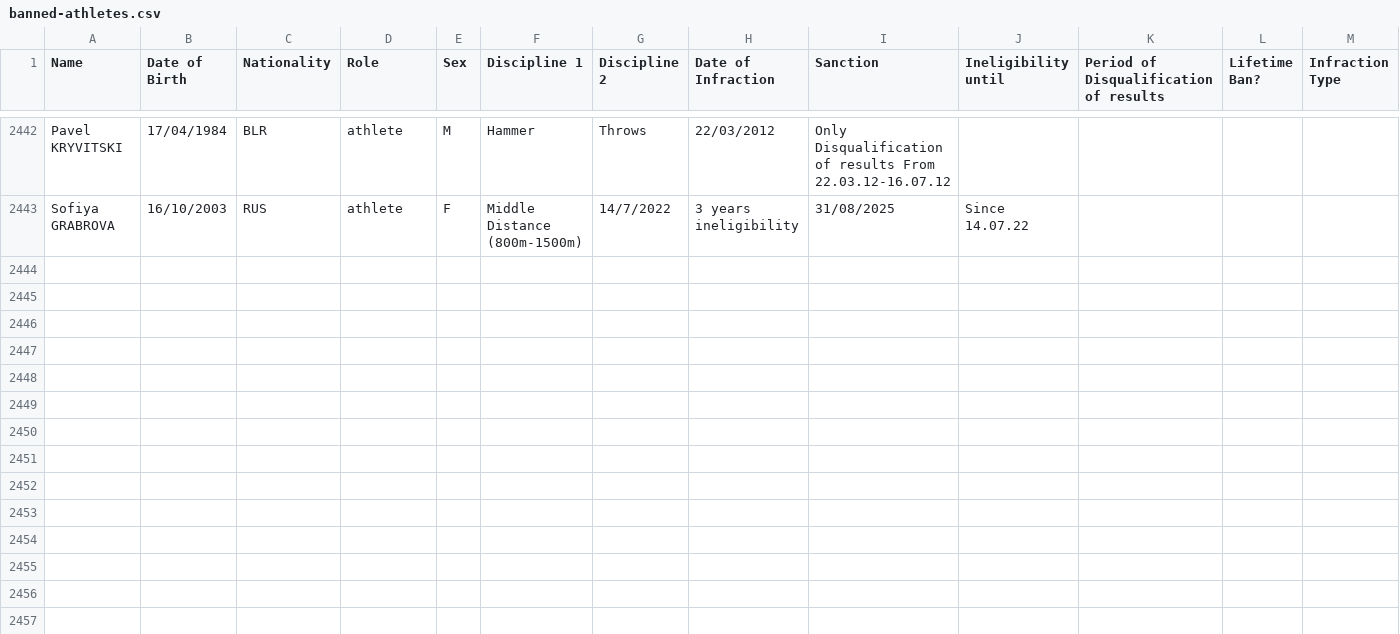
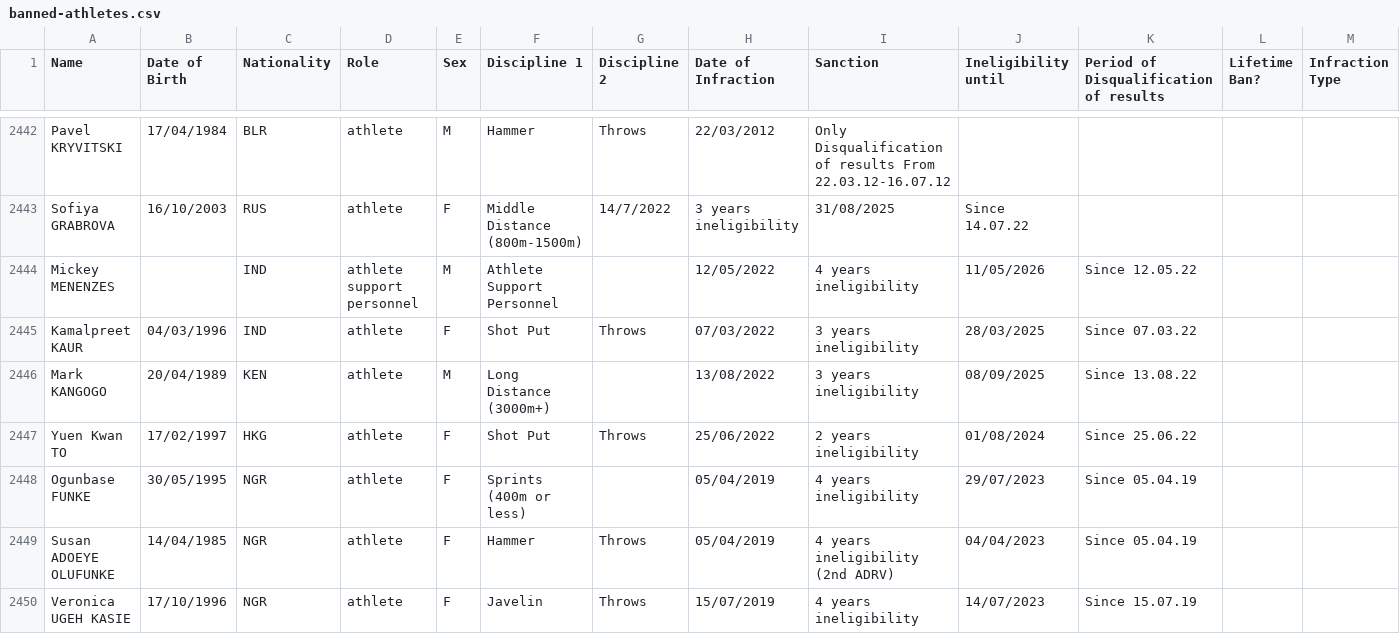
Before and after one commit to mullet1989/doping-suspensions, a CSV file: banned-athletes.csv, drawn as a sheet; only a part is shown, gaps mark what is left out; rows hold the shown columns only; the diff covers the shown part only; the diff names each change by its address in the sheet, - before the commit and + after, or states it on an @@ line.

Commit message:
Nov 2022 banned aiu athletes
Nov 2022 banned aiu athletes

```diff
--- a/banned-athletes.csv
+++ b/banned-athletes.csv
+row 2444: Mickey MENENZES |  | IND | athlete support personnel | M | Athlete Support Personnel |  | 12/05/2022 | 4 years ineligibility | 11/05/2026 | Since 12.05.22
+row 2445: Kamalpreet KAUR | 04/03/1996 | IND | athlete | F | Shot Put | Throws | 07/03/2022 | 3 years ineligibility | 28/03/2025 | Since 07.03.22
+row 2446: Mark KANGOGO | 20/04/1989 | KEN | athlete | M | Long Distance (3000m+) |  | 13/08/2022 | 3 years ineligibility | 08/09/2025 | Since 13.08.22
+row 2447: Yuen Kwan TO | 17/02/1997 | HKG | athlete | F | Shot Put | Throws | 25/06/2022 | 2 years ineligibility | 01/08/2024 | Since 25.06.22
+row 2448: Ogunbase FUNKE | 30/05/1995 | NGR | athlete | F | Sprints (400m or less) |  | 05/04/2019 | 4 years ineligibility | 29/07/2023 | Since 05.04.19
+row 2449: Susan ADOEYE OLUFUNKE | 14/04/1985 | NGR | athlete | F | Hammer | Throws | 05/04/2019 | 4 years ineligibility (2nd ADRV) | 04/04/2023 | Since 05.04.19
+row 2450: Veronica UGEH KASIE | 17/10/1996 | NGR | athlete | F | Javelin | Throws | 15/07/2019 | 4 years ineligibility | 14/07/2023 | Since 15.07.19
```
Also changed, not shown: 7 added rows elsewhere in this file.
